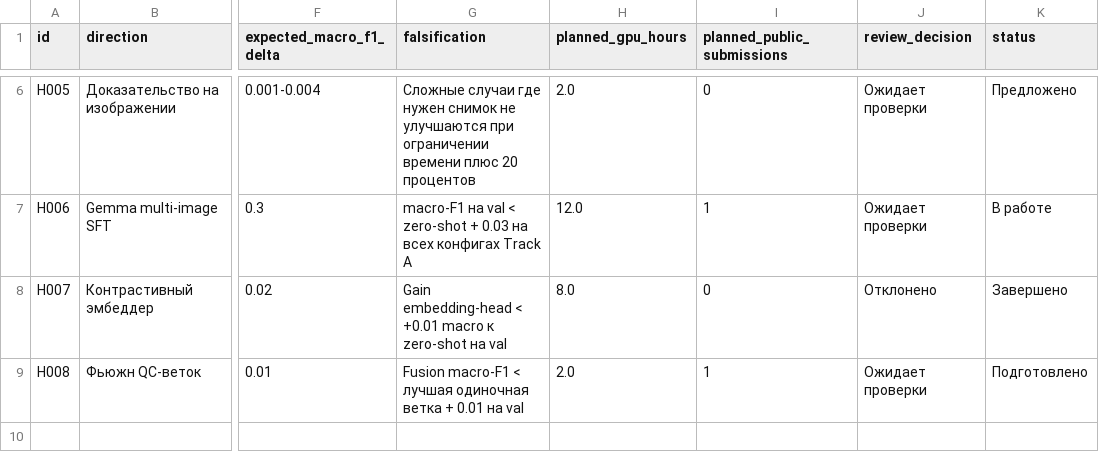
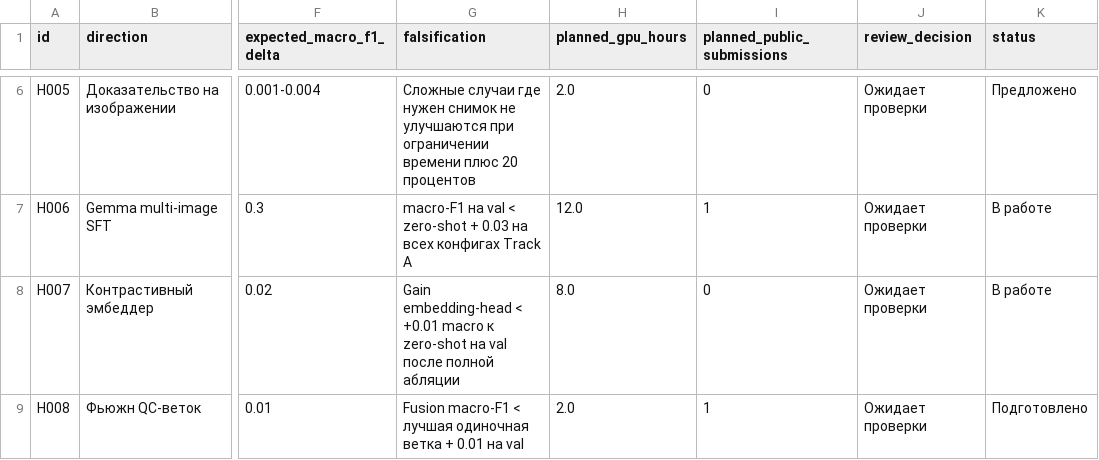
Before and after one commit to triflt/ecup-2026-quality, a CSV file: reports/hypothesis-board.csv, drawn as a sheet; only a part is shown, gaps mark what is left out; the diff names each change by its address in the sheet, - before the commit and + after, or states it on an @@ line.

```diff
--- a/reports/hypothesis-board.csv
+++ b/reports/hypothesis-board.csv
-G8 (falsification): …на val
+G8 (falsification): …на val после полной абляции
-J8 (review_decision): Отклонено
+J8 (review_decision): Ожидает проверки
-K8 (status): Завершено
+K8 (status): В работе
```
Also changed, not shown: reports/experiment-log.csv, 5 other files.
